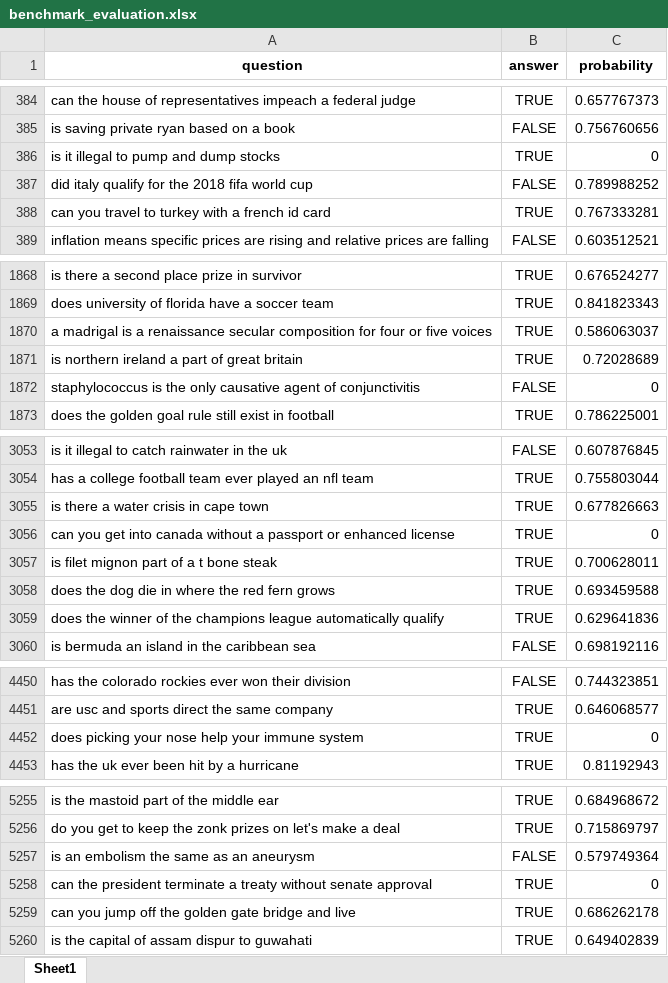
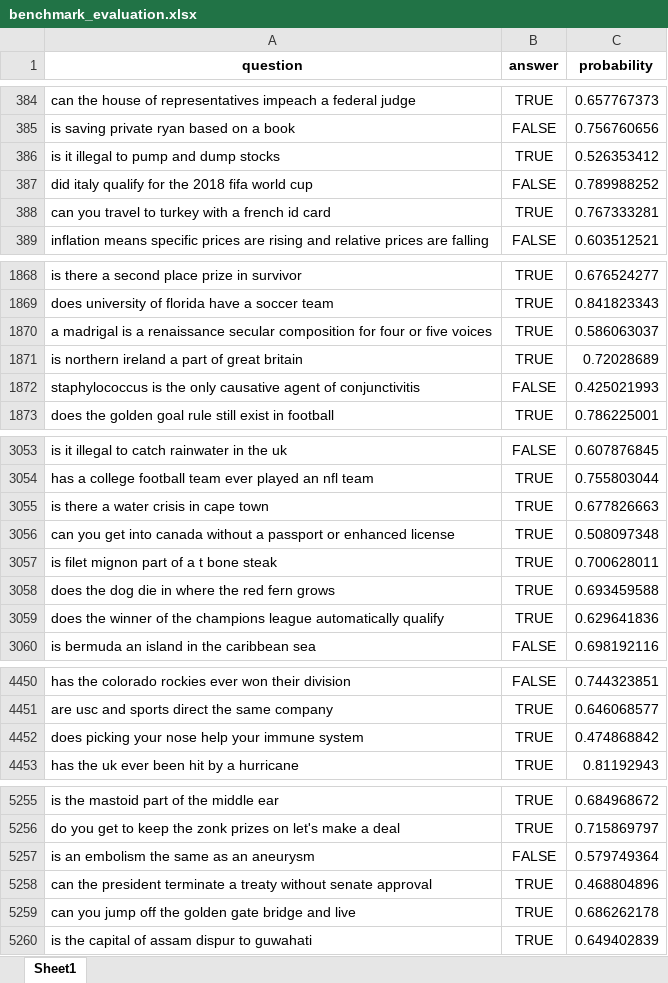
Before and after one commit to csisc/BoolV, an Excel workbook: llama-3.2-1B/train/benchmark_evaluation.xlsx, sheet Sheet1, drawn as a sheet; only a part is shown, gaps mark what is left out; values as stored, in another font and other column widths than the file's, no borders; the diff covers the shown part only; the diff names each change by its address in the sheet, - before the commit and + after, or states it on an @@ line.

Commit message:
Add files via upload

```diff
--- a/llama-3.2-1B/train/benchmark_evaluation.xlsx (sheet Sheet1)
+++ b/llama-3.2-1B/train/benchmark_evaluation.xlsx (sheet Sheet1)
-C386 (probability): 0
+C386 (probability): 0.526353412
-C1872 (probability): 0
+C1872 (probability): 0.425021993
-C3056 (probability): 0
+C3056 (probability): 0.508097348
-C4452 (probability): 0
+C4452 (probability): 0.474868842
-C5258 (probability): 0
+C5258 (probability): 0.468804896
```
Also changed, not shown: 2 edited cells elsewhere in this sheet.
